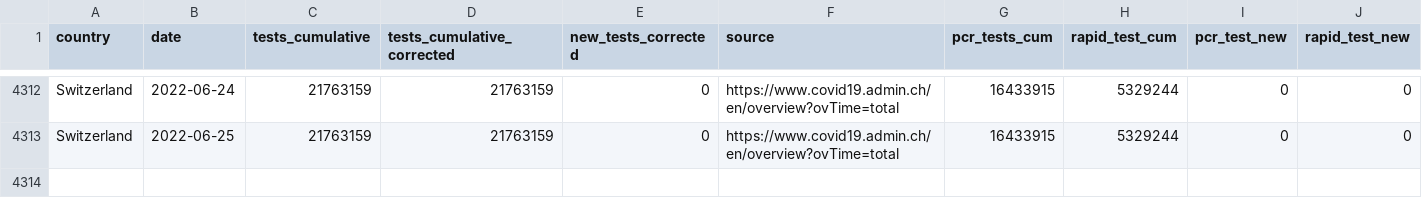
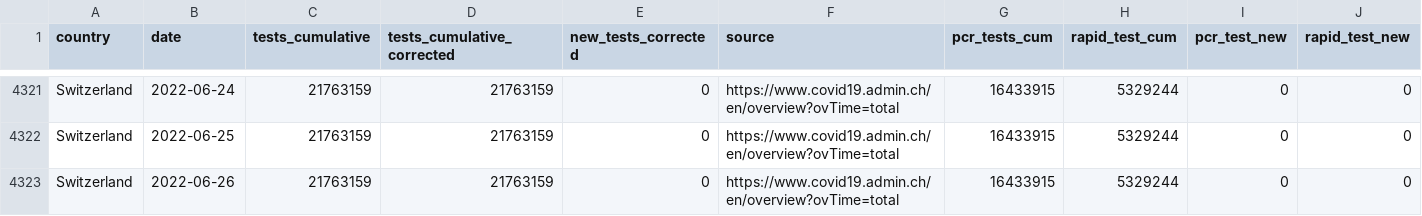
Before and after one commit to finddx/FINDCov19Tracker, a CSV file: reference/segregated_tests.csv, drawn as a sheet; only a part is shown, gaps mark what is left out; rows hold the shown columns only; the diff covers the shown part only; the diff names each change by its address in the sheet, - before the commit and + after, or states it on an @@ line.

```diff
--- a/reference/segregated_tests.csv
+++ b/reference/segregated_tests.csv
+row 4323: Switzerland | 2022-06-26 | 21763159 | 21763159 | 0 | https://www.covid19.admin.ch/en/overview?ovTime=total | 16433915 | 5329244 | 0 | 0
```
Also changed, not shown: 9 added rows and 28 edited cells elsewhere in this file, reference/segregated-data.csv, 3 other files.
